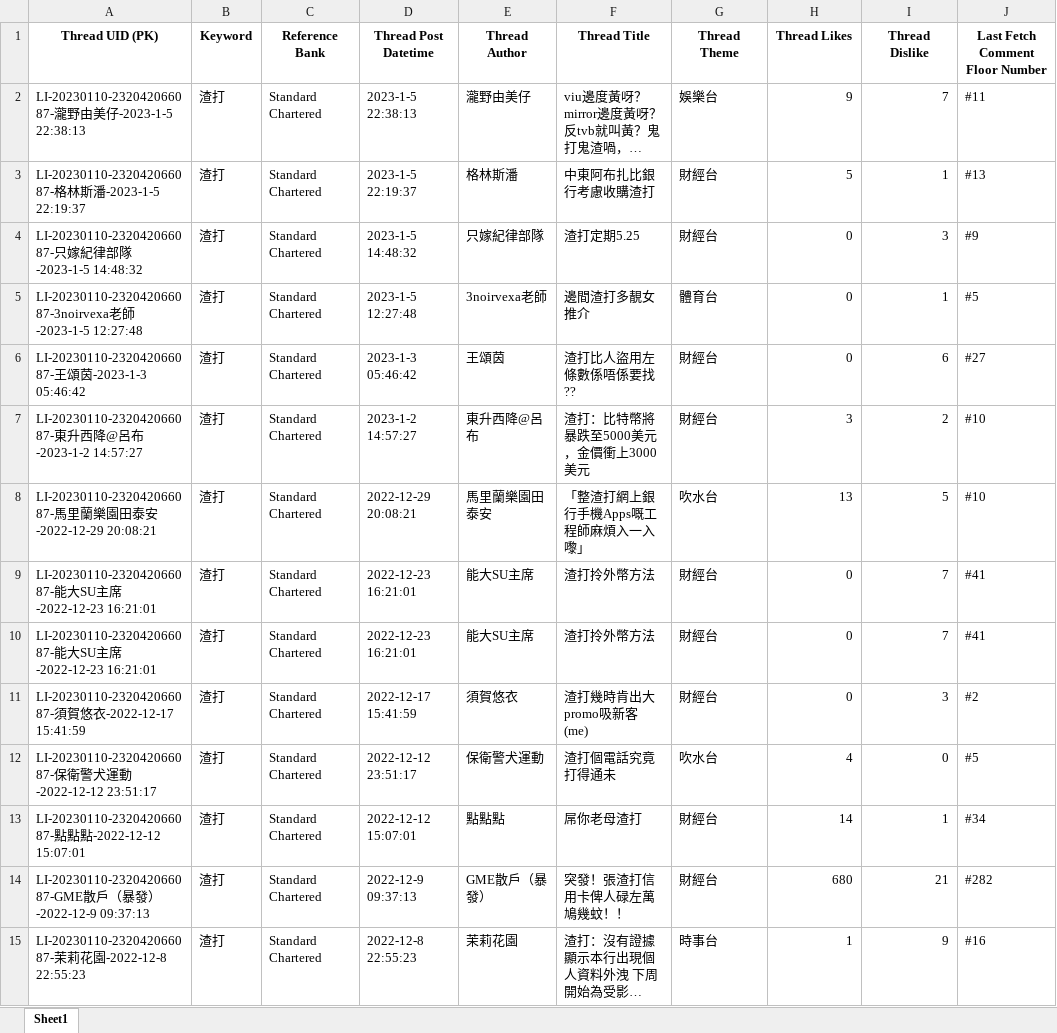
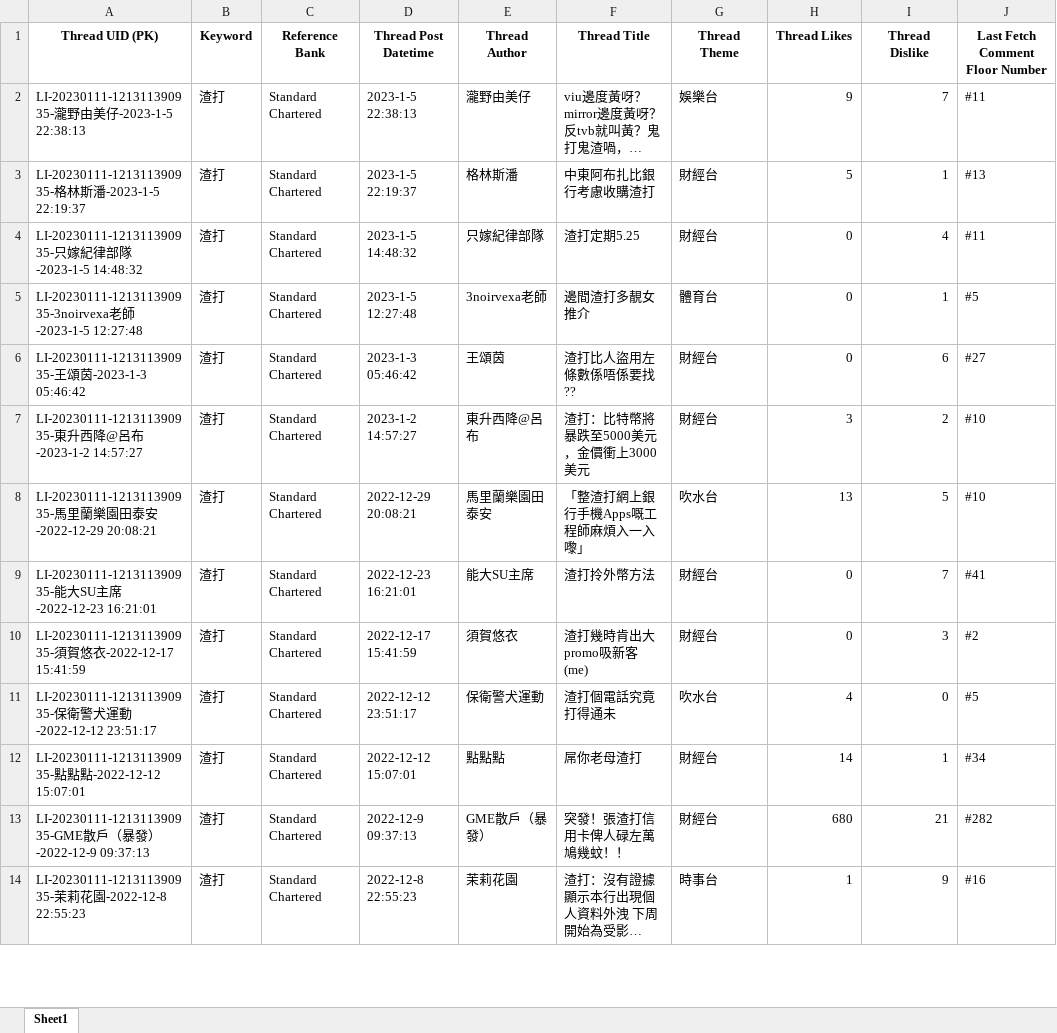
Before and after one commit to wicksonkold/Market-Sentiment-Forum, an Excel workbook: LIHKG/20230111/LIHKG_Thread_Log.xlsx, sheet Sheet1, drawn as a sheet; only a part is shown; long unchanged cells end in …; values as stored, in another font and other column widths than the file's, no borders; removed rows and columns are numbered as before the commit, all else as after; the diff covers the shown part only; the diff names each change by its address in the sheet, - before the commit and + after, or states it on an @@ line.

```diff
--- a/LIHKG/20230111/LIHKG_Thread_Log.xlsx (sheet Sheet1)
+++ b/LIHKG/20230111/LIHKG_Thread_Log.xlsx (sheet Sheet1)
-A2 (Thread UID (PK)): LI-20230110-232042066087-瀧野…
+A2 (Thread UID (PK)): LI-20230111-121311390935-瀧野…
-A3 (Thread UID (PK)): LI-20230110-232042066087-格林…
+A3 (Thread UID (PK)): LI-20230111-121311390935-格林…
-A4 (Thread UID (PK)): LI-20230110-232042066087-只嫁…
+A4 (Thread UID (PK)): LI-20230111-121311390935-只嫁…
-I4 (Thread Dislike): 3
+I4 (Thread Dislike): 4
-J4 (Last Fetch Comment Floor Number): #9
+J4 (Last Fetch Comment Floor Number): #11
-A5 (Thread UID (PK)): LI-20230110-232042066087-3noirvexa老師…
+A5 (Thread UID (PK)): LI-20230111-121311390935-3noirvexa老師…
-A6 (Thread UID (PK)): LI-20230110-232042066087-王頌…
+A6 (Thread UID (PK)): LI-20230111-121311390935-王頌…
-A7 (Thread UID (PK)): LI-20230110-232042066087-東升…
+A7 (Thread UID (PK)): LI-20230111-121311390935-東升…
-A8 (Thread UID (PK)): LI-20230110-232042066087-馬里…
+A8 (Thread UID (PK)): LI-20230111-121311390935-馬里…
-A9 (Thread UID (PK)): LI-20230110-232042066087-能大…
+A9 (Thread UID (PK)): LI-20230111-121311390935-能大…
-row 10: LI-20230110-232042066087-能大SU主席-2022-12-23 16:21:01 | 渣打 | Standard Chartered | 2022-12-23 16:21:01 | 能大SU主席 | 渣打拎外幣方法 | 財經台 | 0 | 7 | #41
-A10 (Thread UID (PK)): LI-20230110-232042066087-須賀…
+A10 (Thread UID (PK)): LI-20230111-121311390935-須賀…
-A11 (Thread UID (PK)): LI-20230110-232042066087-保衛…
+A11 (Thread UID (PK)): LI-20230111-121311390935-保衛…
-A12 (Thread UID (PK)): LI-20230110-232042066087-點點…
+A12 (Thread UID (PK)): LI-20230111-121311390935-點點…
-A13 (Thread UID (PK)): LI-20230110-232042066087-GME散戶…
+A13 (Thread UID (PK)): LI-20230111-121311390935-GME散戶…
-A14 (Thread UID (PK)): LI-20230110-232042066087-茉莉…
+A14 (Thread UID (PK)): LI-20230111-121311390935-茉莉…
```
Also changed, not shown: 7 removed rows and 54 edited cells elsewhere in this sheet, LIHKG/20230111/LIHKG_Comment_Level.xlsx, LIHKG/20230111/LIHKG_Fetch_Log.xlsx, 6 other files.
